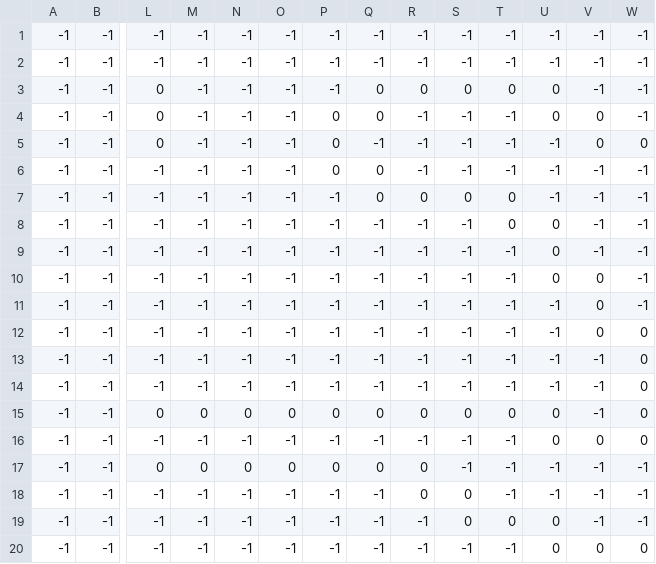
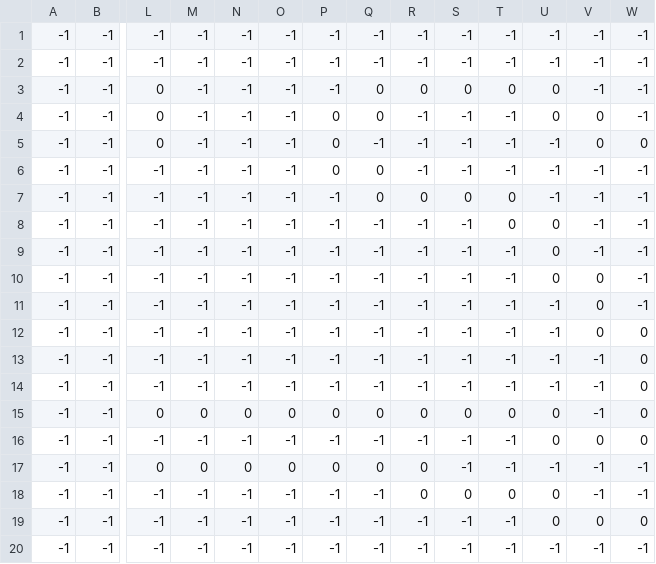
Before and after one commit to Scratchesque/Core, a CSV file: game/environments/map/Level_2/Level_2_water_bounds.csv, drawn as a sheet; only a part is shown, gaps mark what is left out; removed rows and columns are numbered as before the commit, all else as after; rows hold the shown columns only; the diff names each change by its address in the sheet, - before the commit and + after, or states it on an @@ line.

```diff
--- a/game/environments/map/Level_2/Level_2_water_bounds.csv
+++ b/game/environments/map/Level_2/Level_2_water_bounds.csv
-row 18: -1 | -1 | -1 | -1 | -1 | -1 | -1 | -1 | 0 | 0 | -1 | -1 | -1 | -1
-R18: -1
+R18: 0
+row 20: -1 | -1 | -1 | -1 | -1 | -1 | -1 | -1 | -1 | -1 | -1 | -1 | -1 | -1
```
Also changed, not shown: game/environments/map/Level_1/Level_1_tree.csv, game/environments/map/Level_1/Level_1_vegetation.csv, 35 other files.
